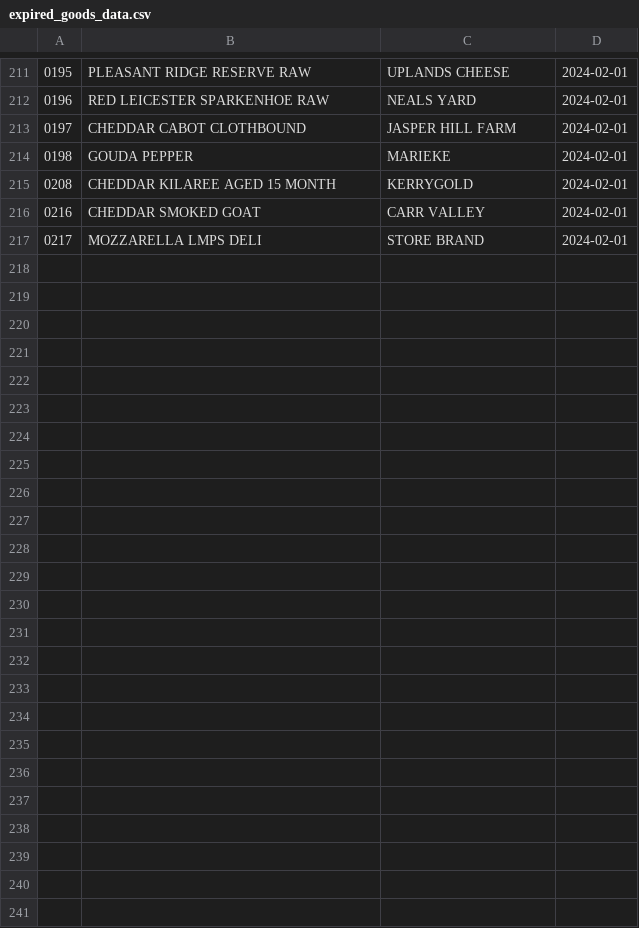
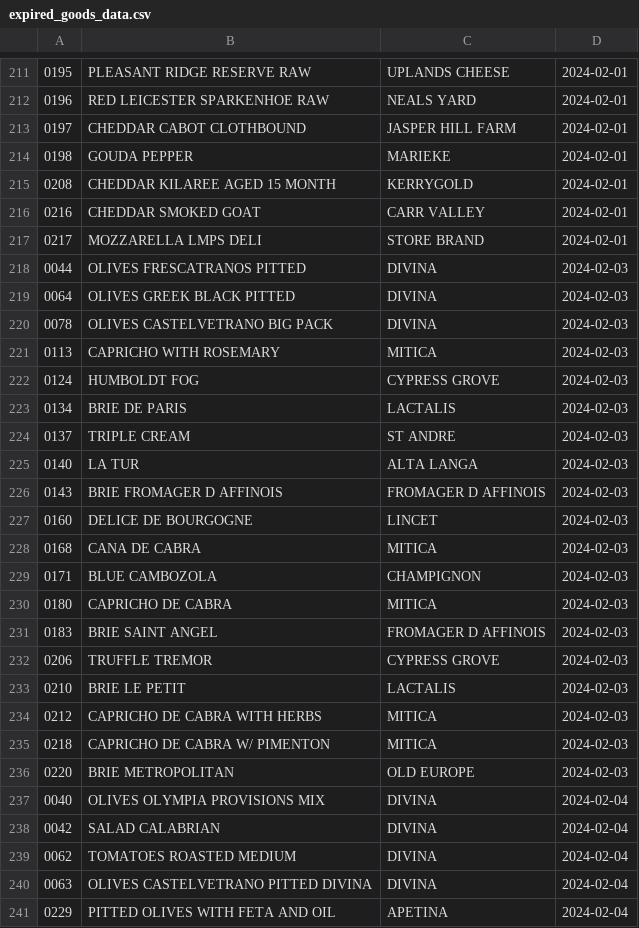
Before and after one commit to rushildpatel/NCSUstainability, a CSV file: tracker/expired_goods_data.csv, drawn as a sheet; only a part is shown, gaps mark what is left out; the diff names each change by its address in the sheet, - before the commit and + after, or states it on an @@ line.

```diff
--- a/tracker/expired_goods_data.csv
+++ b/tracker/expired_goods_data.csv
+row 218: 0044 | OLIVES FRESCATRANOS PITTED | DIVINA | 2024-02-03
+row 219: 0064 | OLIVES GREEK BLACK PITTED | DIVINA | 2024-02-03
+row 220: 0078 | OLIVES CASTELVETRANO BIG PACK | DIVINA | 2024-02-03
+row 221: 0113 | CAPRICHO WITH ROSEMARY | MITICA | 2024-02-03
+row 222: 0124 | HUMBOLDT FOG | CYPRESS GROVE | 2024-02-03
+row 223: 0134 | BRIE DE PARIS | LACTALIS | 2024-02-03
+row 224: 0137 | TRIPLE CREAM | ST ANDRE | 2024-02-03
+row 225: 0140 | LA TUR | ALTA LANGA | 2024-02-03
+row 226: 0143 | BRIE FROMAGER D AFFINOIS | FROMAGER D AFFINOIS | 2024-02-03
+row 227: 0160 | DELICE DE BOURGOGNE | LINCET | 2024-02-03
+row 228: 0168 | CANA DE CABRA | MITICA | 2024-02-03
+row 229: 0171 | BLUE CAMBOZOLA | CHAMPIGNON | 2024-02-03
+row 230: 0180 | CAPRICHO DE CABRA | MITICA | 2024-02-03
+row 231: 0183 | BRIE SAINT ANGEL | FROMAGER D AFFINOIS | 2024-02-03
+row 232: 0206 | TRUFFLE TREMOR | CYPRESS GROVE | 2024-02-03
+row 233: 0210 | BRIE LE PETIT | LACTALIS | 2024-02-03
+row 234: 0212 | CAPRICHO DE CABRA WITH HERBS | MITICA | 2024-02-03
+row 235: 0218 | CAPRICHO DE CABRA W/ PIMENTON | MITICA | 2024-02-03
+row 236: 0220 | BRIE METROPOLITAN | OLD EUROPE | 2024-02-03
+row 237: 0040 | OLIVES OLYMPIA PROVISIONS MIX | DIVINA | 2024-02-04
+row 238: 0042 | SALAD CALABRIAN | DIVINA | 2024-02-04
+row 239: 0062 | TOMATOES ROASTED MEDIUM | DIVINA | 2024-02-04
+row 240: 0063 | OLIVES CASTELVETRANO PITTED DIVINA | DIVINA | 2024-02-04
+row 241: 0229 | PITTED OLIVES WITH FETA AND OIL | APETINA | 2024-02-04
```
Also changed, not shown: 7 other files.
